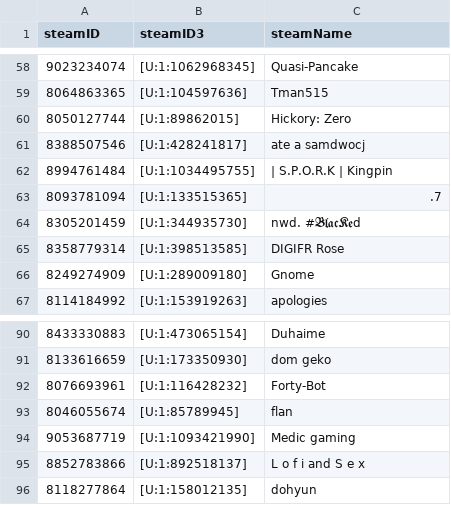
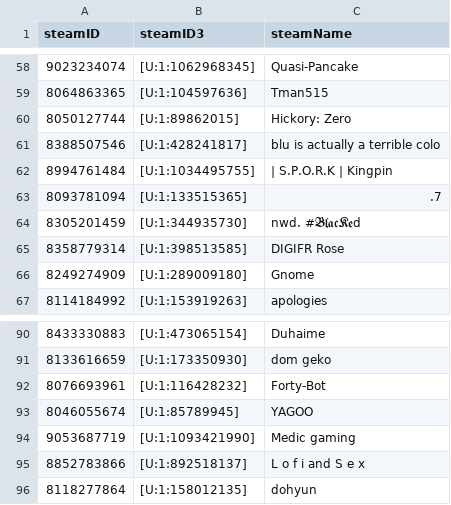
Before and after one commit to shelchang/tf2cc-data, a CSV file: persons.csv, drawn as a sheet; only a part is shown, gaps mark what is left out.

```diff
--- a/persons.csv
+++ b/persons.csv
@@ -60,3 +60,3 @@ steamID,steamID3,steamName
 8050127744,[U:1:89862015],Hickory: Zero
-8388507546,[U:1:428241817],ate a samdwocj
+8388507546,[U:1:428241817],blu is actually a terrible colo
 8994761484,[U:1:1034495755],| S.P.O.R.K | Kingpin
@@ -92,3 +92,3 @@ steamID,steamID3,steamName
 8076693961,[U:1:116428232],Forty-Bot
-8046055674,[U:1:85789945],flan
+8046055674,[U:1:85789945],YAGOO
 9053687719,[U:1:1093421990],Medic gaming
```
Also changed, not shown: matches.csv, results.csv, 1 other file.
